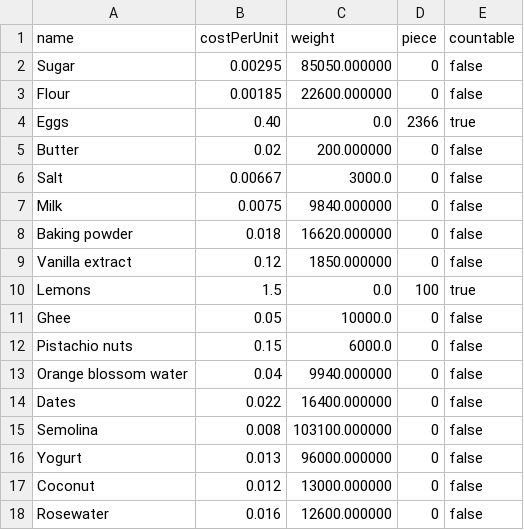
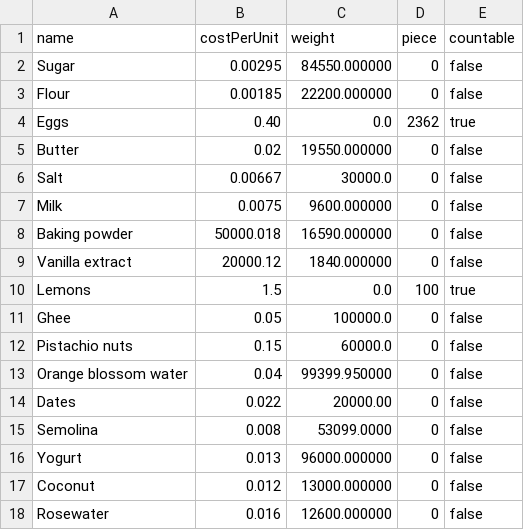
Before and after one commit to WenHao1223/cpt113-asgn1, a CSV file: files/IngredientInventory.csv, drawn as a sheet.

Commit message:
Fix: wrong calculation of ingredient inventory deduction

```diff
--- a/files/IngredientInventory.csv
+++ b/files/IngredientInventory.csv
@@ -1,16 +1,16 @@
 name,costPerUnit,weight,piece,countable
-Sugar,0.00295,85050.000000,0,false
-Flour,0.00185,22600.000000,0,false
-Eggs,0.40,0.0,2366,true
-Butter,0.02,200.000000,0,false
-Salt,0.00667,3000.0,0,false
-Milk,0.0075,9840.000000,0,false
-Baking powder,0.018,16620.000000,0,false
-Vanilla extract,0.12,1850.000000,0,false
+Sugar,0.00295,84550.000000,0,false
+Flour,0.00185,22200.000000,0,false
+Eggs,0.40,0.0,2362,true
+Butter,0.02,19550.000000,0,false
+Salt,0.00667,30000.0,0,false
+Milk,0.0075,9600.000000,0,false
+Baking powder,50000.018,16590.000000,0,false
+Vanilla extract,20000.12,1840.000000,0,false
 Lemons,1.5,0.0,100,true
-Ghee,0.05,10000.0,0,false
-Pistachio nuts,0.15,6000.0,0,false
-Orange blossom water,0.04,9940.000000,0,false
-Dates,0.022,16400.000000,0,false
-Semolina,0.008,103100.000000,0,false
+Ghee,0.05,100000.0,0,false
+Pistachio nuts,0.15,60000.0,0,false
+Orange blossom water,0.04,99399.950000,0,false
+Dates,0.022,20000.00,0,false
+Semolina,0.008,53099.0000,0,false
 Yogurt,0.013,96000.000000,0,false
```
Also changed, not shown: 1 other file.
